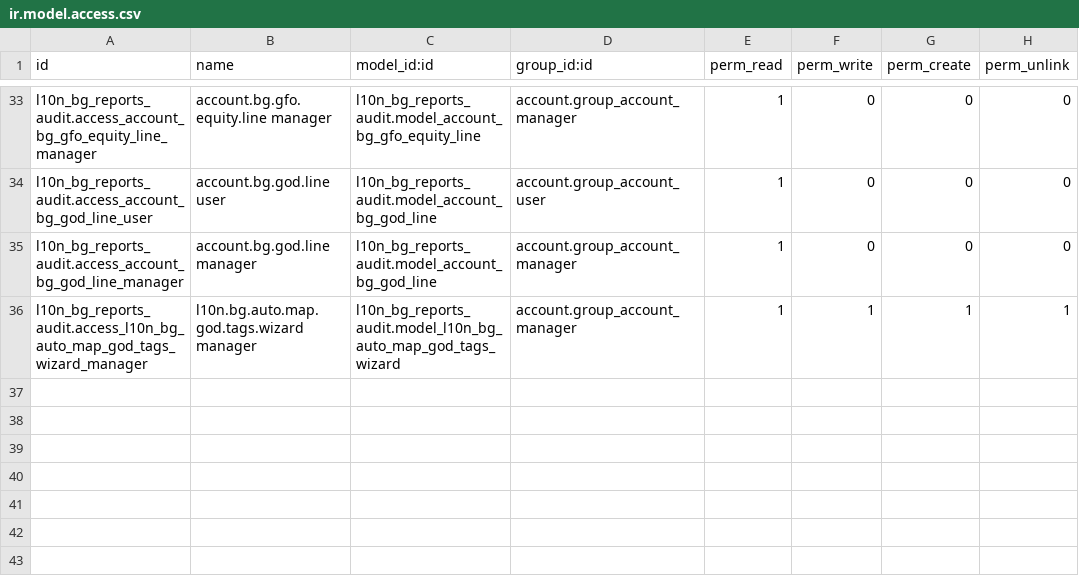
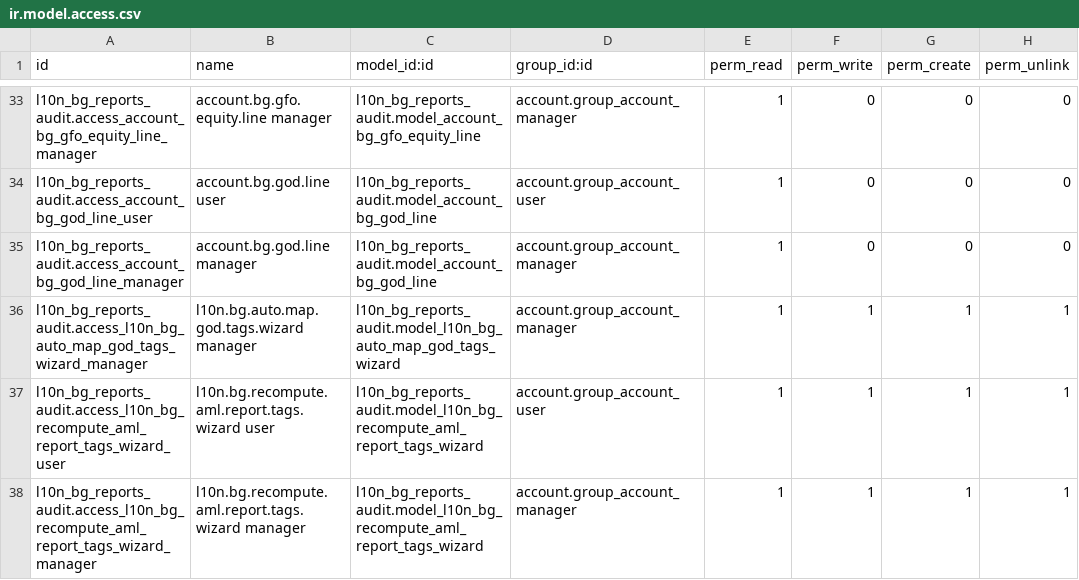
Before and after one commit to rosenvladimirov/l10n-bulgaria, a CSV file: l10n_bg_reports_audit/security/ir.model.access.csv, drawn as a sheet; only a part is shown, gaps mark what is left out.

```diff
--- a/l10n_bg_reports_audit/security/ir.model.access.csv
+++ b/l10n_bg_reports_audit/security/ir.model.access.csv
@@ -36 +36,3 @@ l10n_bg_reports_audit.access_account_bg_god_line_manager,account.bg.god.line man
 l10n_bg_reports_audit.access_l10n_bg_auto_map_god_tags_wizard_manager,l10n.bg.auto.map.god.tags.wizard manager,l10n_bg_reports_audit.model_l10n_bg_auto_map_god_tags_wizard,account.group_account_manager,1,1,1,1
+l10n_bg_reports_audit.access_l10n_bg_recompute_aml_report_tags_wizard_user,l10n.bg.recompute.aml.report.tags.wizard user,l10n_bg_reports_audit.model_l10n_bg_recompute_aml_report_tags_wizard,account.group_account_user,1,1,1,1
+l10n_bg_reports_audit.access_l10n_bg_recompute_aml_report_tags_wizard_manager,l10n.bg.recompute.aml.report.tags.wizard manager,l10n_bg_reports_audit.model_l10n_bg_recompute_aml_report_tags_wizard,account.group_account_manager,1,1,1,1
```
Also changed, not shown: 10 other files.
